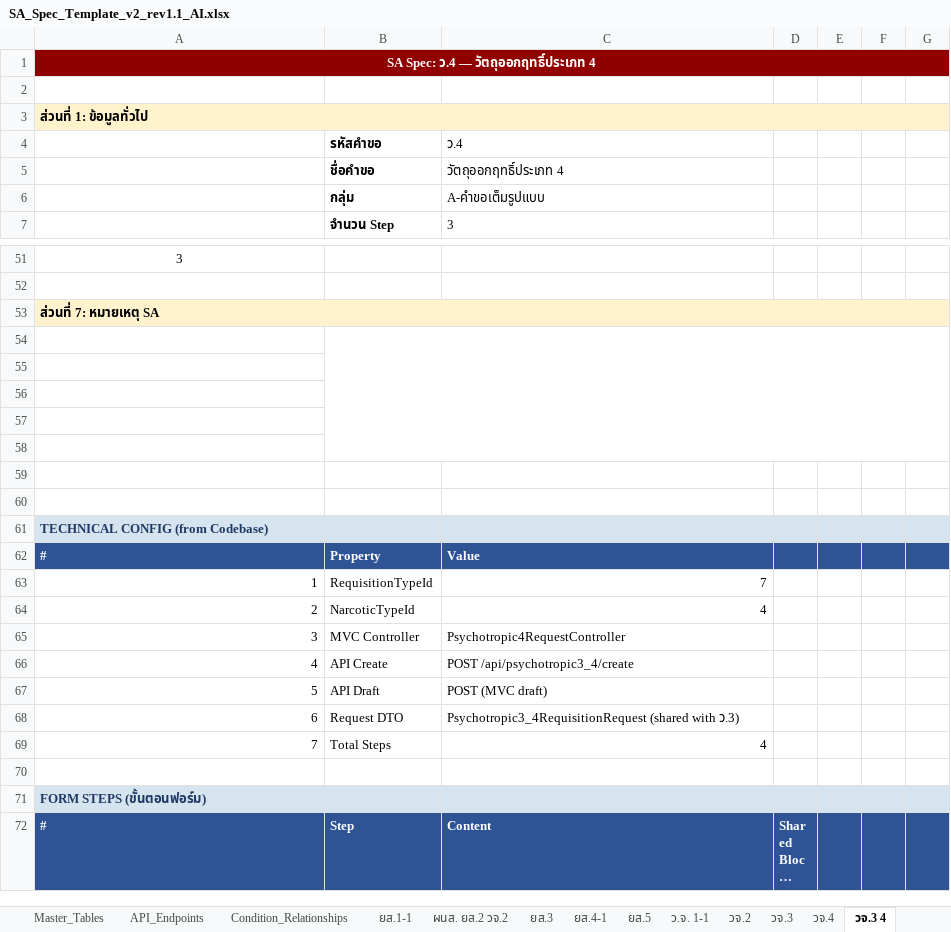
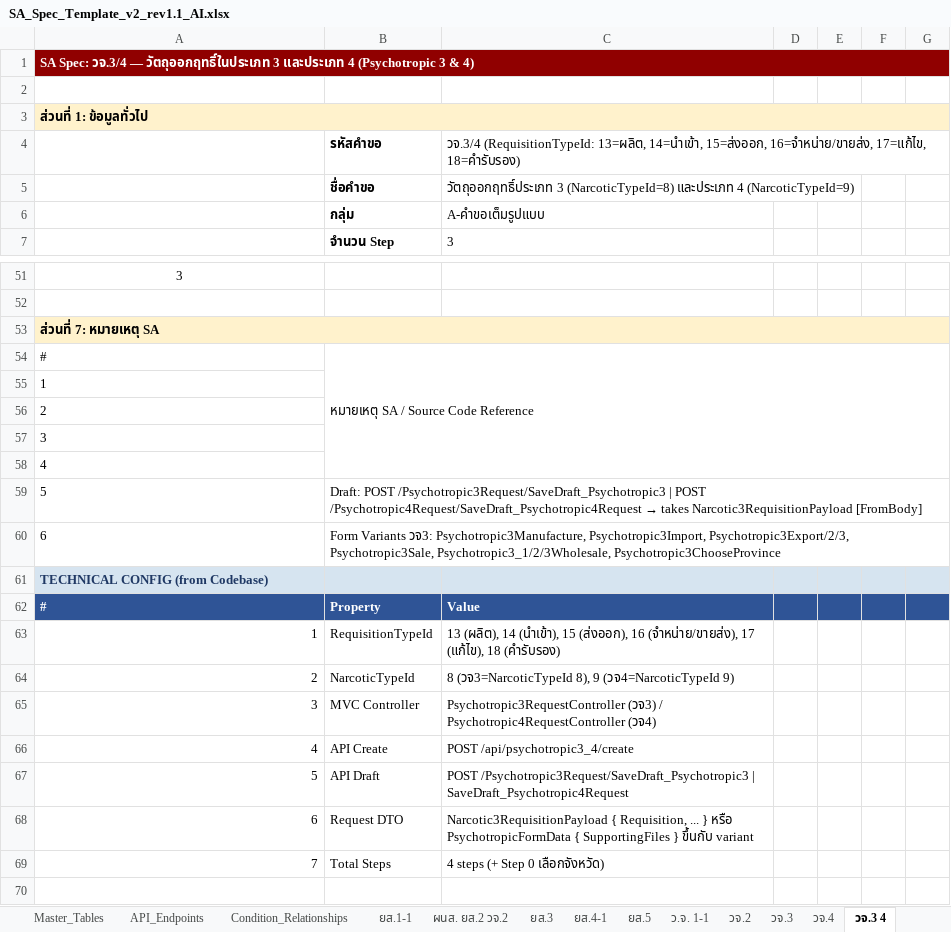
Before and after one commit to devappintouch01/NCSYSTEM_DOC, an Excel workbook: Spec/SA_Spec_Template_v2_rev1.1_AI.xlsx, sheet วจ.3 4, drawn as a sheet; only a part is shown, gaps mark what is left out; the shorter side is filled out with more unchanged rows; long unchanged cells end in …; values as stored, in another font and other column widths than the file's, no borders; the diff names each change by its address in the sheet, - before the commit and + after, or states it on an @@ line.

```diff
--- a/Spec/SA_Spec_Template_v2_rev1.1_AI.xlsx (sheet วจ.3 4)
+++ b/Spec/SA_Spec_Template_v2_rev1.1_AI.xlsx (sheet วจ.3 4)
-A1: SA Spec: ว.4 — วัตถุออกฤทธิ์ประเภท 4
+A1: SA Spec: วจ.3/4 — วัตถุออกฤทธิ์ในประเภท 3 และประเภท 4 (Psychotropic 3 & 4)
-A1 alignment: center
+A1 alignment: left
-C4: ว.4
+C4: วจ.3/4 (RequisitionTypeId: 13=ผลิต, 14=นำเข้า, 15=ส่งออก, 16=จำหน่าย/ขายส่ง, 17=แก้ไข, 18=คำรับรอง)
-C5: วัตถุออกฤทธิ์ประเภท 4
+C5: วัตถุออกฤทธิ์ประเภท 3 (NarcoticTypeId=8) และประเภท 4 (NarcoticTypeId=9)
-row 54: (empty)
+row 54: # | หมายเหตุ SA / Source Code Reference
-A55: (empty)
+A55: 1
-A56: (empty)
+A56: 2
-A57: (empty)
+A57: 3
-A58: (empty)
+A58: 4
-row 59: (empty)
+row 59: 5 | Draft: POST /Psychotropic3Request/SaveDraft_Psychotropic3 | POST /Psychotropic4Request/SaveDraft_Psychotropic4Request → takes Narcotic3RequisitionPayload [FromBody]
-row 60: (empty)
+row 60: 6 | Form Variants วจ3: Psychotropic3Manufacture, Psychotropic3Import, Psychotropic3Export/2/3, Psychotropic3Sale, Psychotropic3_1/2/3Wholesale, Psychotropic3ChooseProvince
-C63: 7
+C63: 13 (ผลิต), 14 (นำเข้า), 15 (ส่งออก), 16 (จำหน่าย/ขายส่ง), 17 (แก้ไข), 18 (คำรับรอง)
-C64: 4
+C64: 8 (วจ3=NarcoticTypeId 8), 9 (วจ4=NarcoticTypeId 9)
-C65: Psychotropic4RequestController
+C65: Psychotropic3RequestController (วจ3) / Psychotropic4RequestController (วจ4)
-C67: POST (MVC draft)
+C67: POST /Psychotropic3Request/SaveDraft_Psychotropic3 | SaveDraft_Psychotropic4Request
-C68: Psychotropic3_4RequisitionRequest (shared with ว.3)
+C68: Narcotic3RequisitionPayload { Requisition, ... } หรือ PsychotropicFormData { SupportingFiles } ขึ้นกับ variant
-C69: 4
+C69: 4 steps (+ Step 0 เลือกจังหวัด)
```
Also changed, not shown: sheet ว.จ. 1-1, sheet ยส.3, sheet ผนส. ยส.2 วจ.2, sheet ยส.1-1, sheet ยส.4-1, 3 other files.
